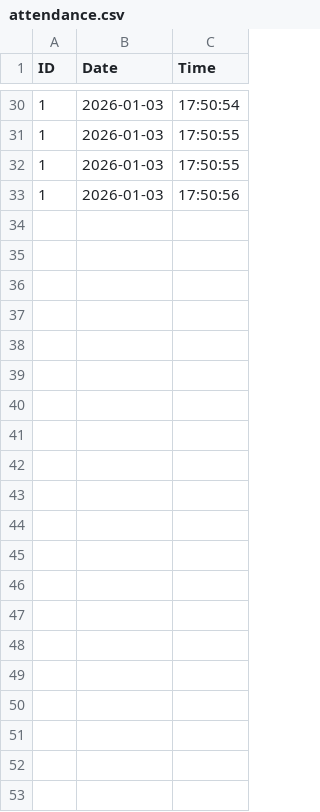
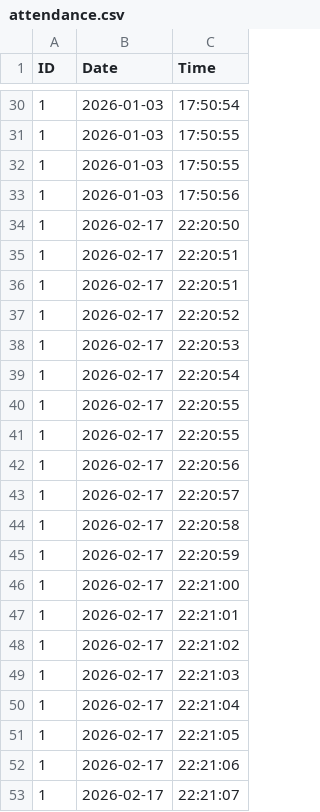
Before and after one commit to shyeni23/face-recognition-attendance-system, a CSV file: attendance/attendance.csv, drawn as a sheet; only a part is shown, gaps mark what is left out; the diff names each change by its address in the sheet, - before the commit and + after, or states it on an @@ line.

Commit message:
modified recognize attendance file

```diff
--- a/attendance/attendance.csv
+++ b/attendance/attendance.csv
+row 34: 1 | 2026-02-17 | 22:20:50
+row 35: 1 | 2026-02-17 | 22:20:51
+row 36: 1 | 2026-02-17 | 22:20:51
+row 37: 1 | 2026-02-17 | 22:20:52
+row 38: 1 | 2026-02-17 | 22:20:53
+row 39: 1 | 2026-02-17 | 22:20:54
+row 40: 1 | 2026-02-17 | 22:20:55
+row 41: 1 | 2026-02-17 | 22:20:55
+row 42: 1 | 2026-02-17 | 22:20:56
+row 43: 1 | 2026-02-17 | 22:20:57
+row 44: 1 | 2026-02-17 | 22:20:58
+row 45: 1 | 2026-02-17 | 22:20:59
+row 46: 1 | 2026-02-17 | 22:21:00
+row 47: 1 | 2026-02-17 | 22:21:01
+row 48: 1 | 2026-02-17 | 22:21:02
+row 49: 1 | 2026-02-17 | 22:21:03
+row 50: 1 | 2026-02-17 | 22:21:04
+row 51: 1 | 2026-02-17 | 22:21:05
+row 52: 1 | 2026-02-17 | 22:21:06
+row 53: 1 | 2026-02-17 | 22:21:07
```
Also changed, not shown: 1 other file.
